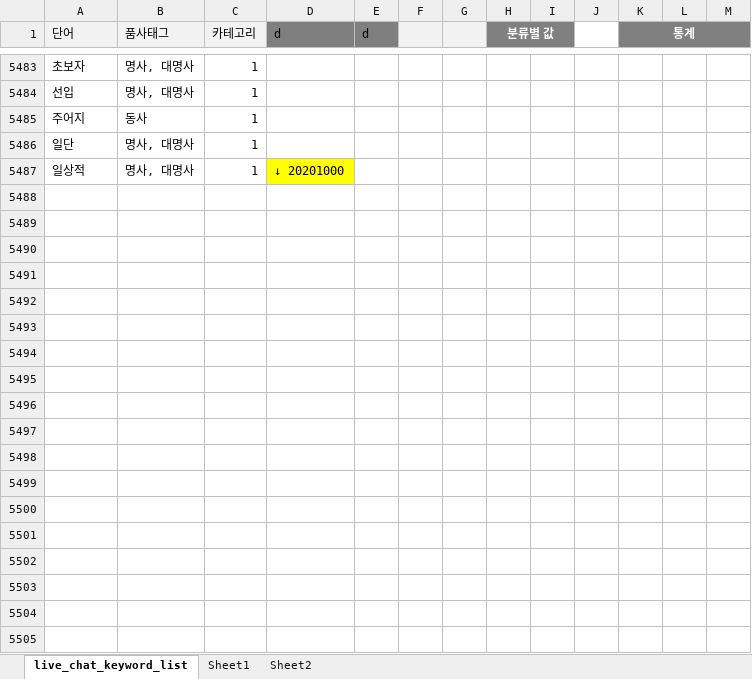
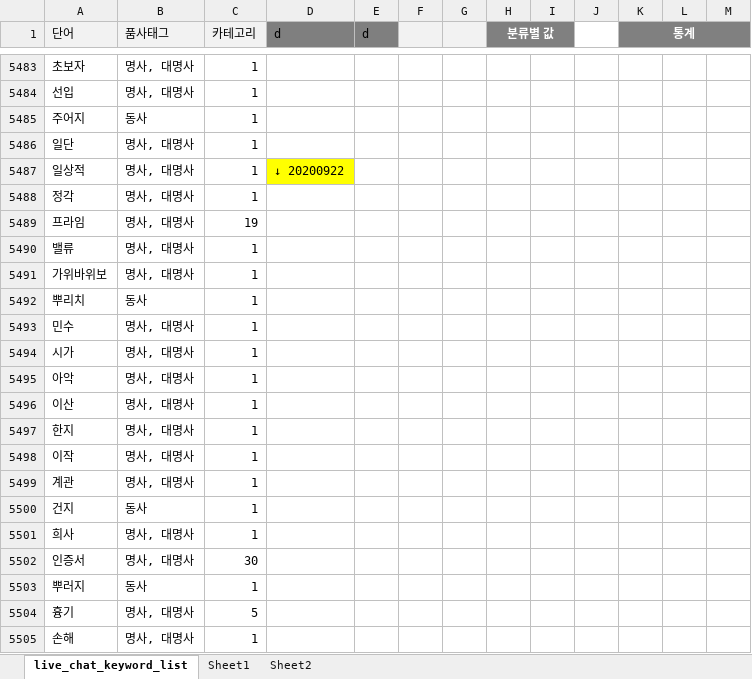
Before and after one commit to simbyungki/car_news_zip, an Excel workbook: data/youtube_live_chats/live_chat_keyword_list.xlsx, sheet live_chat_keyword_list, drawn as a sheet; only a part is shown, gaps mark what is left out; values as stored, in another font and other column widths than the file's, no borders; the diff covers the shown part only; the diff names each change by its address in the sheet, - before the commit and + after, or states it on an @@ line.

```diff
--- a/data/youtube_live_chats/live_chat_keyword_list.xlsx (sheet live_chat_keyword_list)
+++ b/data/youtube_live_chats/live_chat_keyword_list.xlsx (sheet live_chat_keyword_list)
-D5487 (d): ↓ 20201000
+D5487 (d): ↓ 20200922
+row 5488: 정각 | 명사, 대명사 | 1
+row 5489: 프라임 | 명사, 대명사 | 19
+row 5490: 밸류 | 명사, 대명사 | 1
+row 5491: 가위바위보 | 명사, 대명사 | 1
+row 5492: 뿌리치 | 동사 | 1
+row 5493: 민수 | 명사, 대명사 | 1
+row 5494: 시가 | 명사, 대명사 | 1
+row 5495: 아악 | 명사, 대명사 | 1
+row 5496: 이산 | 명사, 대명사 | 1
+row 5497: 한지 | 명사, 대명사 | 1
+row 5498: 이작 | 명사, 대명사 | 1
+row 5499: 계관 | 명사, 대명사 | 1
+row 5500: 건지 | 동사 | 1
+row 5501: 희사 | 명사, 대명사 | 1
+row 5502: 인증서 | 명사, 대명사 | 30
+row 5503: 뿌러지 | 동사 | 1
+row 5504: 흉기 | 명사, 대명사 | 5
+row 5505: 손해 | 명사, 대명사 | 1
```
Also changed, not shown: 83 added rows and 31 edited cells elsewhere in this sheet, 9 other files.
